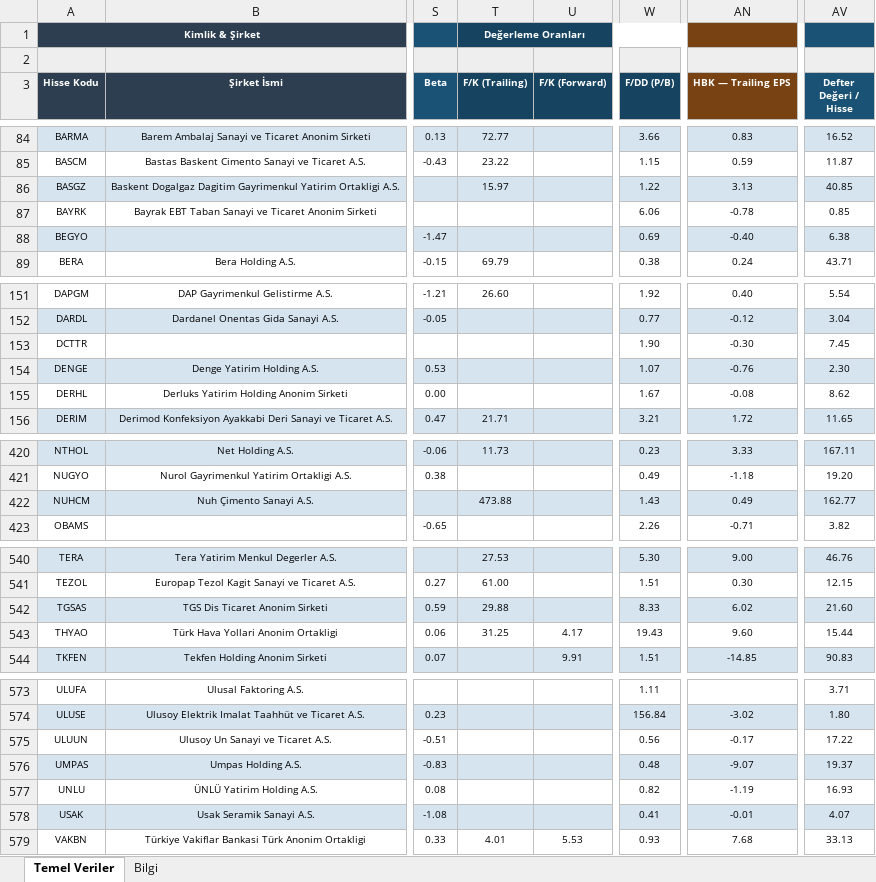
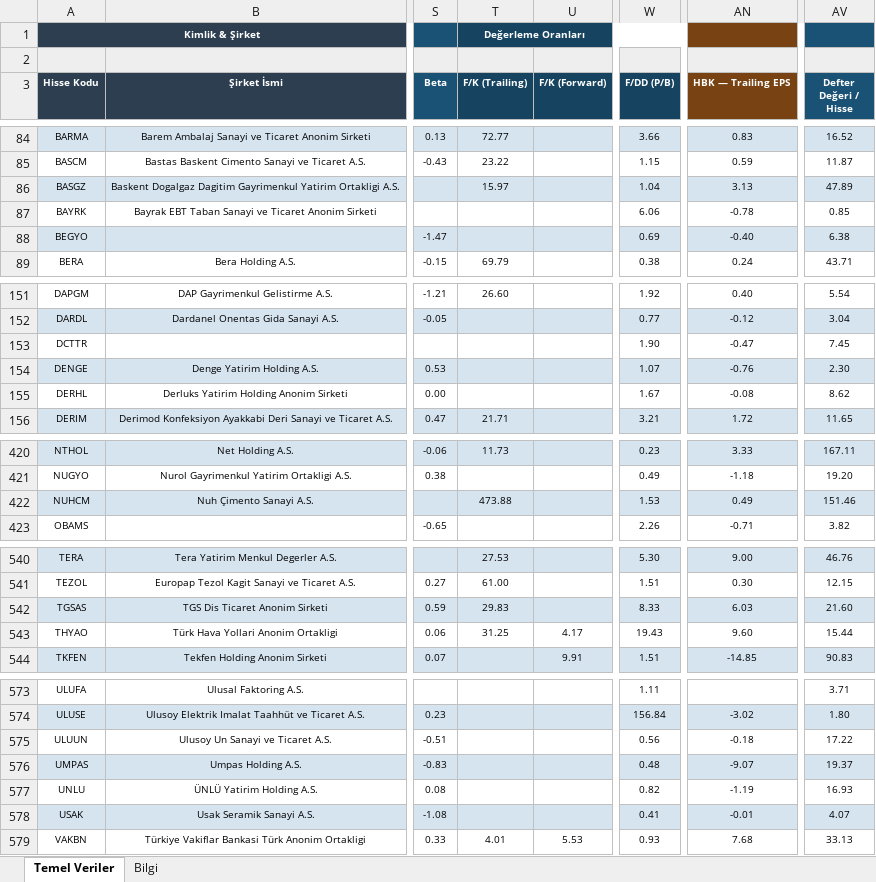
Before and after one commit to fkcengizhan-crypto/ghtvt, an Excel workbook: hisse_temel_veriler.xlsx, sheet Temel Veriler, drawn as a sheet; only a part is shown, gaps mark what is left out; values as stored, in another font and other column widths than the file's, no borders; the diff names each change by its address in the sheet, - before the commit and + after, or states it on an @@ line.

```diff
--- a/hisse_temel_veriler.xlsx (sheet Temel Veriler)
+++ b/hisse_temel_veriler.xlsx (sheet Temel Veriler)
-W86 (F/DD (P/B)): 1.22
+W86 (F/DD (P/B)): 1.04
-AV86 (Defter Değeri / Hisse): 40.85
+AV86 (Defter Değeri / Hisse): 47.89
-AN153 (HBK — Trailing EPS): -0.30
+AN153 (HBK — Trailing EPS): -0.47
-W422 (F/DD (P/B)): 1.43
+W422 (F/DD (P/B)): 1.53
-AV422 (Defter Değeri / Hisse): 162.77
+AV422 (Defter Değeri / Hisse): 151.46
-T542 (F/K (Trailing)): 29.88
+T542 (F/K (Trailing)): 29.83
-AN542 (HBK — Trailing EPS): 6.02
+AN542 (HBK — Trailing EPS): 6.03
-AN575 (HBK — Trailing EPS): -0.17
+AN575 (HBK — Trailing EPS): -0.18
```
Also changed, not shown: sheet Bilgi.
